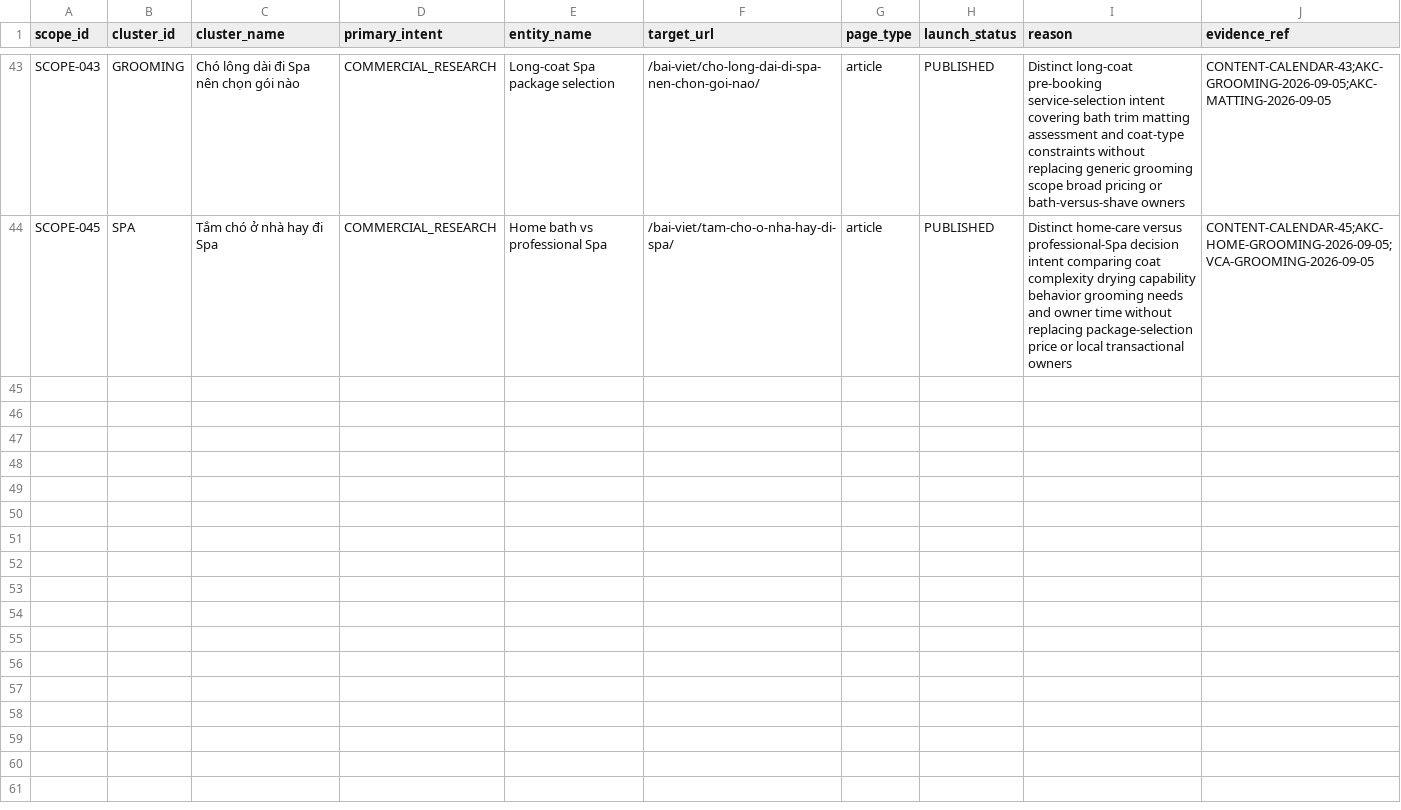
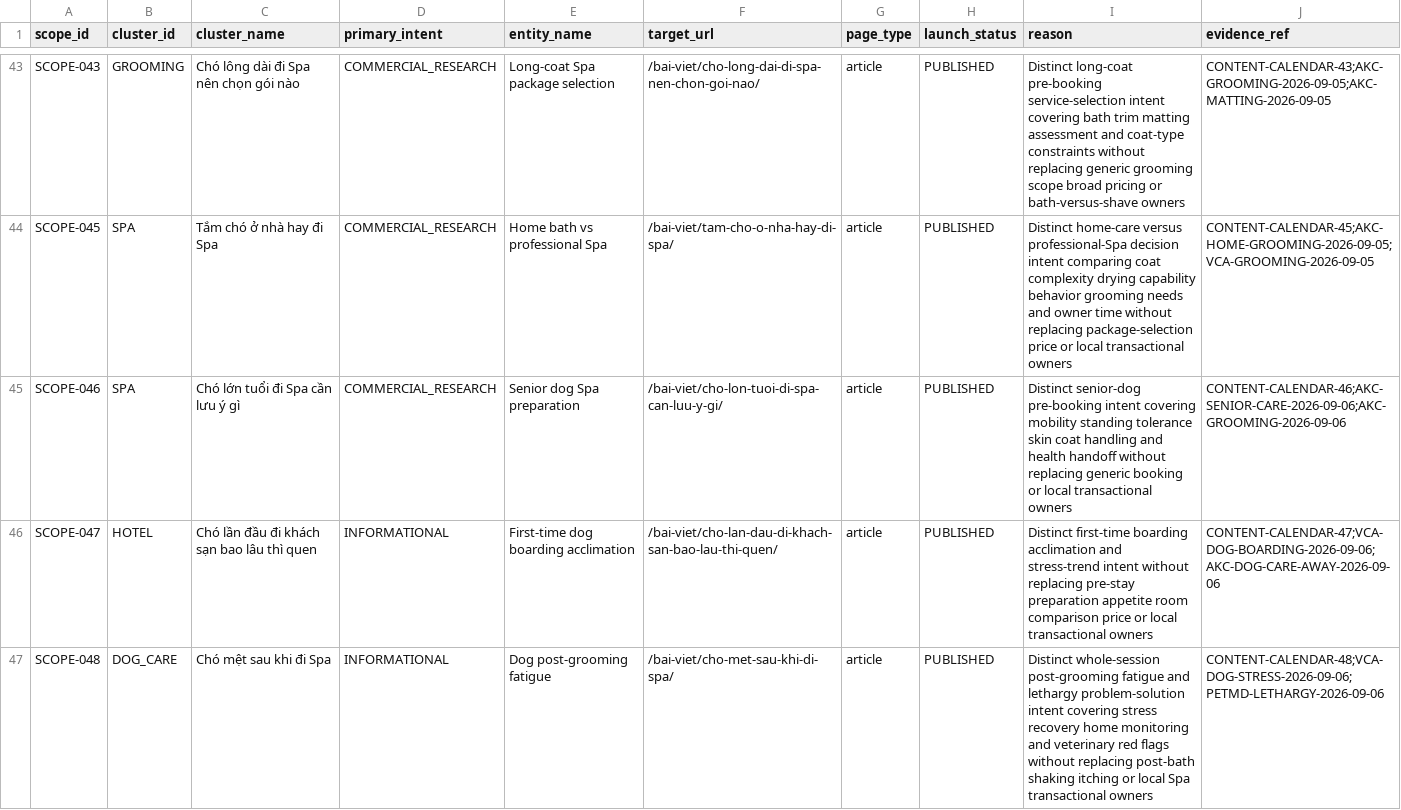
Before and after one commit to capquangfptminhlh/mimi, a CSV file: .website-os/evidence/project-scope-matrix.csv, drawn as a sheet; only a part is shown, gaps mark what is left out; the diff names each change by its address in the sheet, - before the commit and + after, or states it on an @@ line.

Commit message:
seo: sync scope matrix through day 48

```diff
--- a/.website-os/evidence/project-scope-matrix.csv
+++ b/.website-os/evidence/project-scope-matrix.csv
+row 45: SCOPE-046 | SPA | Chó lớn tuổi đi Spa cần lưu ý gì | COMMERCIAL_RESEARCH | Senior dog Spa preparation | /bai-viet/cho-lon-tuoi-di-spa-can-luu-y-gi/ | article | PUBLISHED | Distinct senior-dog pre-booking intent covering mobility standing tolerance skin coat handling and health handoff without replacing generic booking or local transactional owners | CONTENT-CALENDAR-46;AKC-SENIOR-CARE-2026-09-06;AKC-GROOMING-2026-09-06
+row 46: SCOPE-047 | HOTEL | Chó lần đầu đi khách sạn bao lâu thì quen | INFORMATIONAL | First-time dog boarding acclimation | /bai-viet/cho-lan-dau-di-khach-san-bao-lau-thi-quen/ | article | PUBLISHED | Distinct first-time boarding acclimation and stress-trend intent without replacing pre-stay preparation appetite room comparison price or local transactional owners | CONTENT-CALENDAR-47;VCA-DOG-BOARDING-2026-09-06;AKC-DOG-CARE-AWAY-2026-09-06
+row 47: SCOPE-048 | DOG_CARE | Chó mệt sau khi đi Spa | INFORMATIONAL | Dog post-grooming fatigue | /bai-viet/cho-met-sau-khi-di-spa/ | article | PUBLISHED | Distinct whole-session post-grooming fatigue and lethargy problem-solution intent covering stress recovery home monitoring and veterinary red flags without replacing post-bath shaking itching or local Spa transactional owners | CONTENT-CALENDAR-48;VCA-DOG-STRESS-2026-09-06;PETMD-LETHARGY-2026-09-06
```
